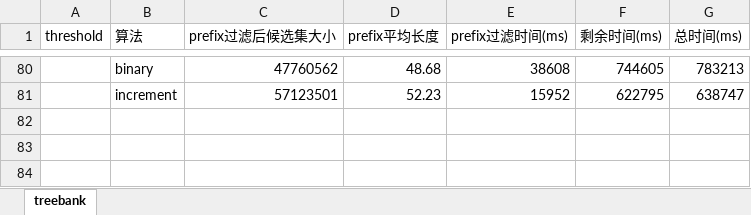
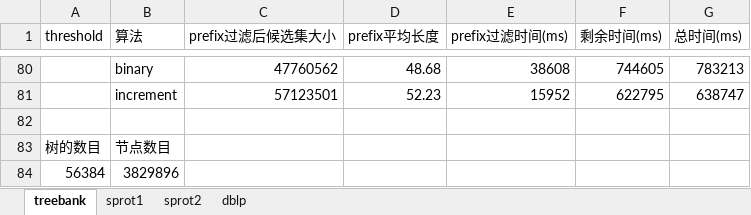
Before and after one commit to zrl05402/TreeJoin, an Excel workbook: result/result.xlsx, sheet treebank, drawn as a sheet; only a part is shown, gaps mark what is left out; values as stored, in another font and other column widths than the file's, no borders; the diff names each change by its address in the sheet, - before the commit and + after, or states it on an @@ line.

```diff
--- a/result/result.xlsx (sheet treebank)
+++ b/result/result.xlsx (sheet treebank)
+sheet tab: sprot1
+sheet tab: sprot2
+sheet tab: dblp
+row 82: (empty)
+row 83: 树的数目 | 节点数目
+row 84: 56384 | 3829896
```
Also changed, not shown: 2 other files.
